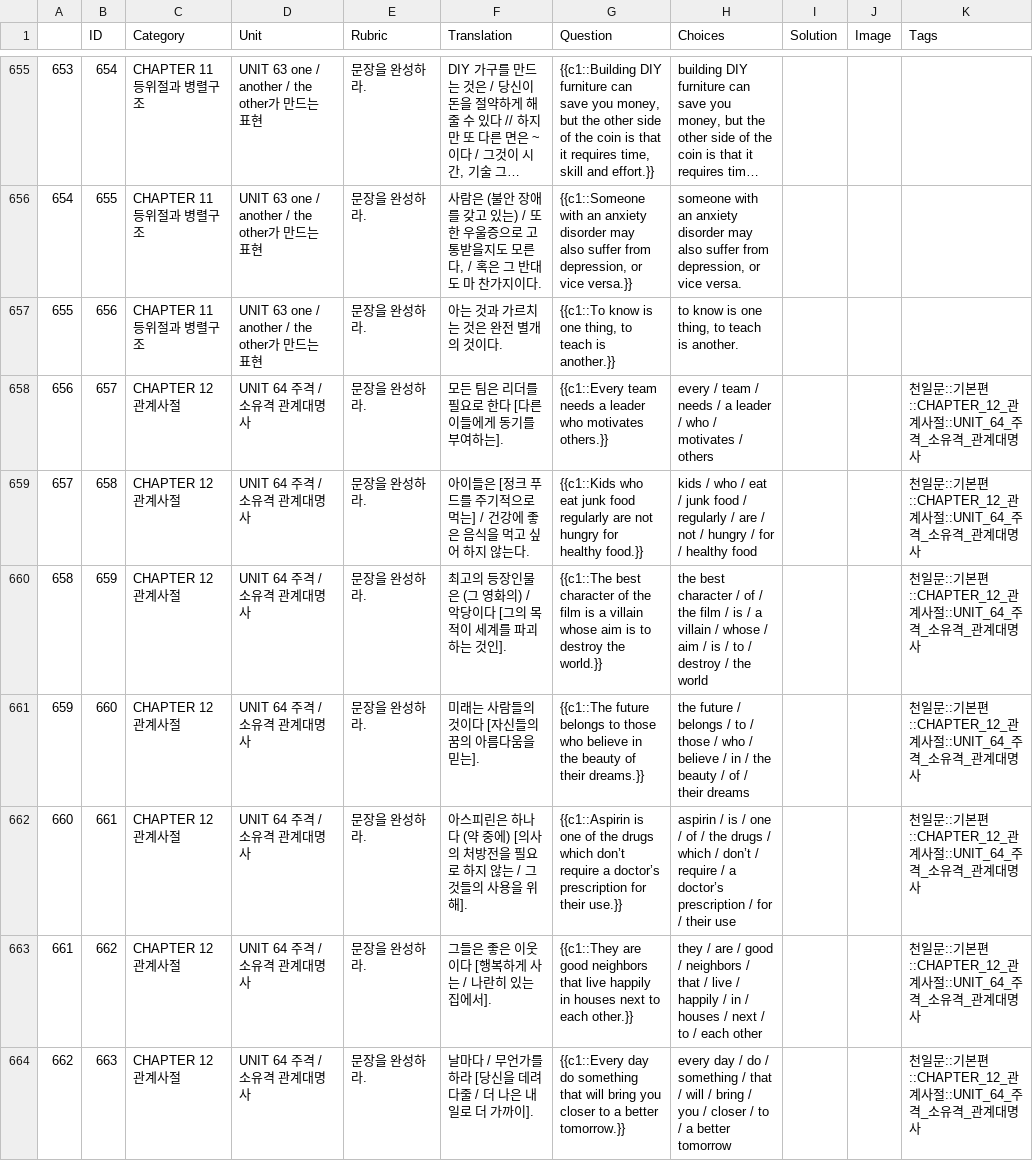
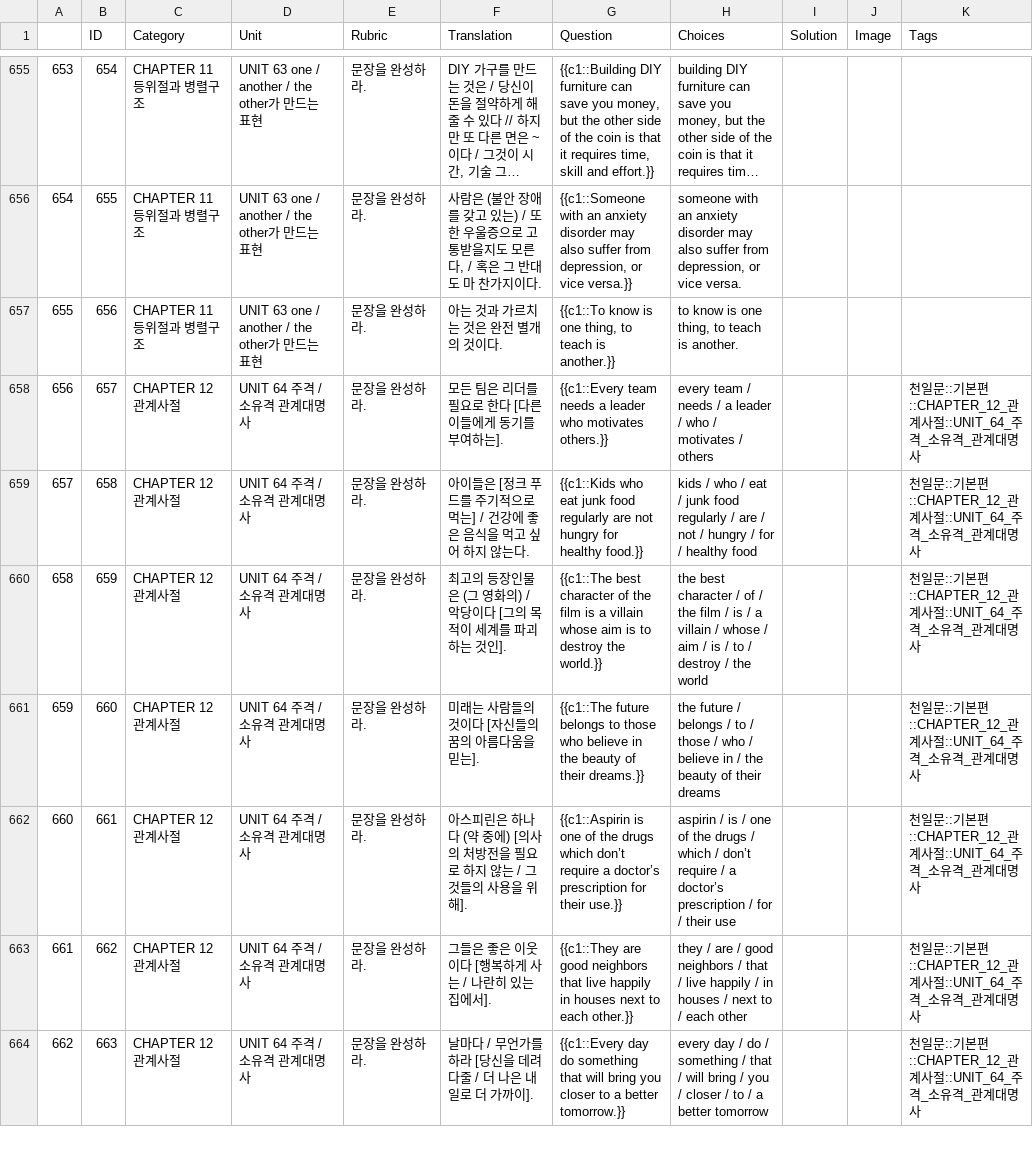
Before and after one commit to junyounglees/koreanki, a CSV file: 1001_writing.csv, drawn as a sheet; only a part is shown, gaps mark what is left out; long unchanged cells end in …; the diff covers the shown part only.

Commit message:
csv 파일의 ch2, 12 choices를 자연스럽게 수정하고, 해당 numbers 파일을 추가함

```diff
--- a/1001_writing.csv
+++ b/1001_writing.csv
@@ -666,8 +666,8 @@
 655,656,CHAPTER 11 등위절과 병렬구조,UNIT 63 one / another / the other가 만드는 표현,문장을 완성하라.,아는 것과 가르치는 것은 완전 별개의 것이다.,"{{c1::To know is one thing, to teach is another.}}","to know is one thing, to teach is another.",,,
-656,657,CHAPTER 12 관계사절,UNIT 64 주격 / 소유격 관계대명사,문장을 완성하라.,모든 팀은 리더를 필요로 한다 [다른 이들에게 동기를 부여하는].,{{c1::Every team needs a leader who motivates others.}},every / team / needs / a leader / who / motivates / others,,,천일문::기본편::CHAPTER_12_관계사절::UNIT_64_주격_소유격_관계대명사
-657,658,CHAPTER 12 관계사절,UNIT 64 주격 / 소유격 관계대명사,문장을 완성하라.,아이들은 [정크 푸드를 주기적으로 먹는] / 건강에 좋은 음식을 먹고 싶어 하지 않는다.,{{c1::Kids who eat junk food regularly are not hungry for healthy food.}},kids / who / eat / junk food / regularly / are / not / hungry / for / healthy food,,,천일문::기본편::CHAPTER_12_관계사절::UNIT_64_주격_소유격_관계대명사
+656,657,CHAPTER 12 관계사절,UNIT 64 주격 / 소유격 관계대명사,문장을 완성하라.,모든 팀은 리더를 필요로 한다 [다른 이들에게 동기를 부여하는].,{{c1::Every team needs a leader who motivates others.}},every team / needs / a leader / who / motivates / others,,,천일문::기본편::CHAPTER_12_관계사절::UNIT_64_주격_소유격_관계대명사
+657,658,CHAPTER 12 관계사절,UNIT 64 주격 / 소유격 관계대명사,문장을 완성하라.,아이들은 [정크 푸드를 주기적으로 먹는] / 건강에 좋은 음식을 먹고 싶어 하지 않는다.,{{c1::Kids who eat junk food regularly are not hungry for healthy food.}},kids / who / eat / junk food regularly / are / not / hungry / for / healthy food,,,천일문::기본편::CHAPTER_12_관계사절::UNIT_64_주격_소유격_관계대명사
 658,659,CHAPTER 12 관계사절,UNIT 64 주격 / 소유격 관계대명사,문장을 완성하라.,최고의 등장인물은 (그 영화의) / 악당이다 [그의 목적이 세계를 파괴하는 것인].,{{c1::The best character of the film is a villain whose aim is to destroy the world.}},the best character / of / the film / is / a villain / whose / aim / is / to / destroy / the world,,,천일문::기본편::CHAPTER_12_관계사절::UNIT_64_주격_소유격_관계대명사
-659,660,CHAPTER 12 관계사절,UNIT 64 주격 / 소유격 관계대명사,문장을 완성하라.,미래는 사람들의 것이다 [자신들의 꿈의 아름다움을 믿는].,{{c1::The future belongs to those who believe in the beauty of their dreams.}},the future / belongs / to / those / who / believe / in / the beauty / of / their dreams,,,천일문::기본편::CHAPTER_12_관계사절::UNIT_64_주격_소유격_관계대명사
-660,661,CHAPTER 12 관계사절,UNIT 64 주격 / 소유격 관계대명사,문장을 완성하라.,아스피린은 하나다 (약 중에) [의사의 처방전을 필요로 하지 않는 / 그것들의 사용을 위해].,{{c1::Aspirin is one of the drugs which don’t require a doctor’s prescription for their use.}},aspirin / is / one / of / the drugs / which / don’t / require / a doctor’s prescription / for / their use,,,천일문::기본편::CHAPTER_12_관계사절::UNIT_64_주격_소유격_관계대명사
-661,662,CHAPTER 12 관계사절,UNIT 64 주격 / 소유격 관계대명사,문장을 완성하라.,그들은 좋은 이웃이다 [행복하게 사는 / 나란히 있는 집에서].,{{c1::They are good neighbors that live happily in houses next to each other.}},they / are / good / neighbors / that / live / happily / in / houses / next / to / each other,,,천일문::기본편::CHAPTER_12_관계사절::UNIT_64_주격_소유격_관계대명사
-662,663,CHAPTER 12 관계사절,UNIT 64 주격 / 소유격 관계대명사,문장을 완성하라.,날마다 / 무언가를 하라 [당신을 데려다줄 / 더 나은 내일로 더 가까이].,{{c1::Every day do something that will bring you closer to a better tomorrow.}},every day / do / something / that / will / bring / you / closer / to / a better tomorrow,,,천일문::기본편::CHAPTER_12_관계사절::UNIT_64_주격_소유격_관계대명사
+659,660,CHAPTER 12 관계사절,UNIT 64 주격 / 소유격 관계대명사,문장을 완성하라.,미래는 사람들의 것이다 [자신들의 꿈의 아름다움을 믿는].,{{c1::The future belongs to those who believe in the beauty of their dreams.}},the future / belongs / to / those / who / believe in / the beauty of their dreams,,,천일문::기본편::CHAPTER_12_관계사절::UNIT_64_주격_소유격_관계대명사
+660,661,CHAPTER 12 관계사절,UNIT 64 주격 / 소유격 관계대명사,문장을 완성하라.,아스피린은 하나다 (약 중에) [의사의 처방전을 필요로 하지 않는 / 그것들의 사용을 위해].,{{c1::Aspirin is one of the drugs which don’t require a doctor’s prescription for their use.}},aspirin / is / one of the drugs / which / don’t require / a doctor’s prescription / for / their use,,,천일문::기본편::CHAPTER_12_관계사절::UNIT_64_주격_소유격_관계대명사
+661,662,CHAPTER 12 관계사절,UNIT 64 주격 / 소유격 관계대명사,문장을 완성하라.,그들은 좋은 이웃이다 [행복하게 사는 / 나란히 있는 집에서].,{{c1::They are good neighbors that live happily in houses next to each other.}},they / are / good neighbors / that / live happily / in houses / next to / each other,,,천일문::기본편::CHAPTER_12_관계사절::UNIT_64_주격_소유격_관계대명사
+662,663,CHAPTER 12 관계사절,UNIT 64 주격 / 소유격 관계대명사,문장을 완성하라.,날마다 / 무언가를 하라 [당신을 데려다줄 / 더 나은 내일로 더 가까이].,{{c1::Every day do something that will bring you closer to a better tomorrow.}},every day / do / something / that / will bring / you / closer / to / a better tomorrow,,,천일문::기본편::CHAPTER_12_관계사절::UNIT_64_주격_소유격_관계대명사
```
Also changed, not shown: 64 edited cells elsewhere in this file, 1 other file.
